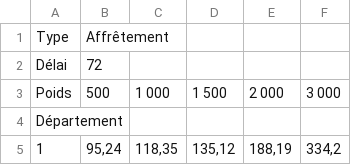
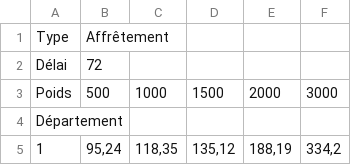
Before and after one commit to Vahanbarsamian/monPremierProjet, a CSV file: test_affretement72.csv, drawn as a sheet; only a part is shown.

```diff
--- a/test_affretement72.csv
+++ b/test_affretement72.csv
@@ -2,3 +2,3 @@ Type;Affrêtement;;;;
 Délai;72;;;;
-Poids;500;1 000;1 500;2 000;3 000
+Poids;500;1000;1500;2000;3000
 Département;;;;;
```
Also changed, not shown: 14 other files.
